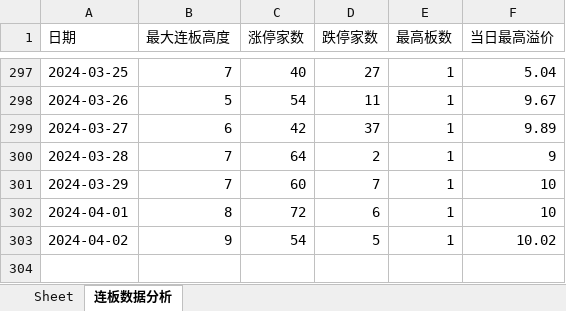
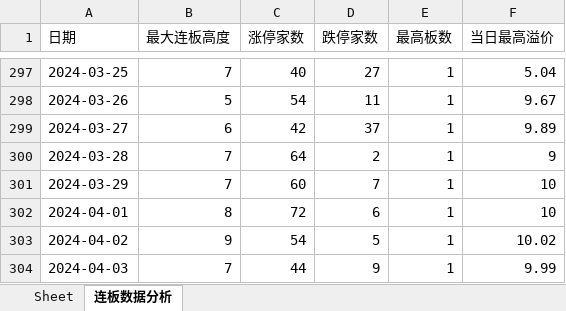
Before and after one commit to bozaigao/quantification, an Excel workbook: 2024/2024年A股主板连板数据.xlsx, sheet 连板数据分析, drawn as a sheet; only a part is shown, gaps mark what is left out; values as stored, in another font and other column widths than the file's, no borders; charts and pictures not drawn; the diff names each change by its address in the sheet, - before the commit and + after, or states it on an @@ line.

```diff
--- a/2024/2024年A股主板连板数据.xlsx (sheet 连板数据分析)
+++ b/2024/2024年A股主板连板数据.xlsx (sheet 连板数据分析)
+row 304: 2024-04-03 | 7 | 44 | 9 | 1 | 9.99
```
Also changed, not shown: sheet Sheet, charts or pictures, 2024年A股主板连板数据.xlsx, 12 other files.
